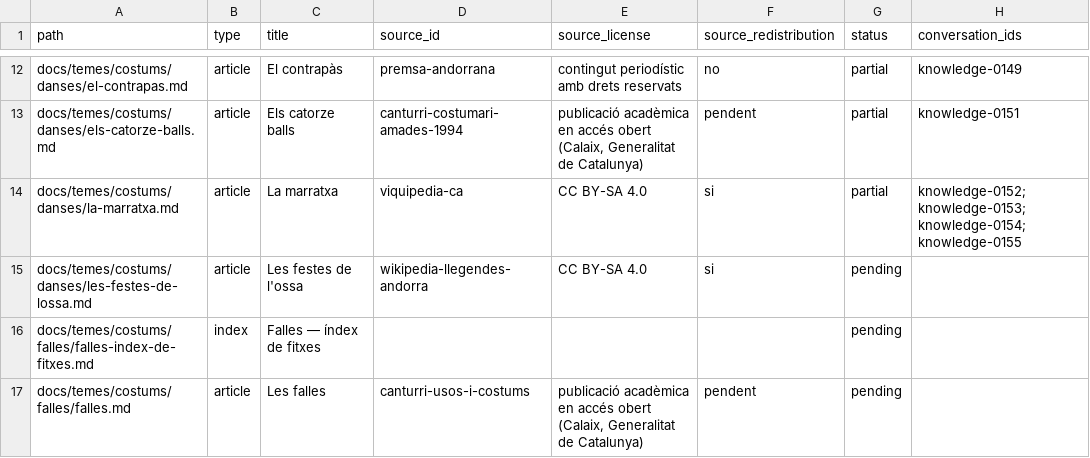
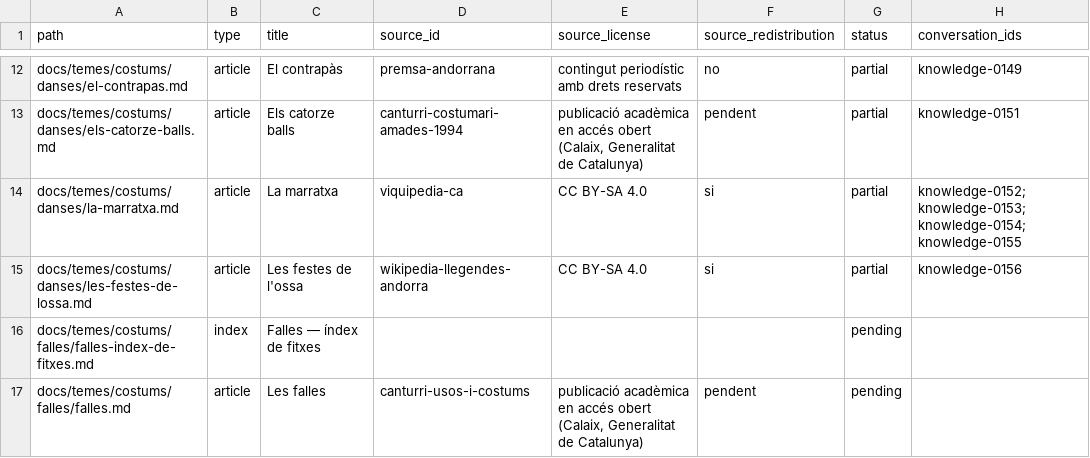
Before and after one commit to ericrisco/maia, a CSV file: training-data/knowledge/work/coverage.csv, drawn as a sheet; only a part is shown, gaps mark what is left out.

Commit message:
data(knowledge): trace Ordino bear festival interruptions

```diff
--- a/training-data/knowledge/work/coverage.csv
+++ b/training-data/knowledge/work/coverage.csv
@@ -14,3 +14,3 @@ docs/temes/costums/danses/els-catorze-balls.md,article,Els catorze balls,canturr
 docs/temes/costums/danses/la-marratxa.md,article,La marratxa,viquipedia-ca,CC BY-SA 4.0,si,partial,knowledge-0152;knowledge-0153;knowledge-0154;knowledge-0155
-docs/temes/costums/danses/les-festes-de-lossa.md,article,Les festes de l'ossa,wikipedia-llegendes-andorra,CC BY-SA 4.0,si,pending,
+docs/temes/costums/danses/les-festes-de-lossa.md,article,Les festes de l'ossa,wikipedia-llegendes-andorra,CC BY-SA 4.0,si,partial,knowledge-0156
 docs/temes/costums/falles/falles-index-de-fitxes.md,index,Falles — índex de fitxes,,,,pending,
```
Also changed, not shown: 3 other files.
